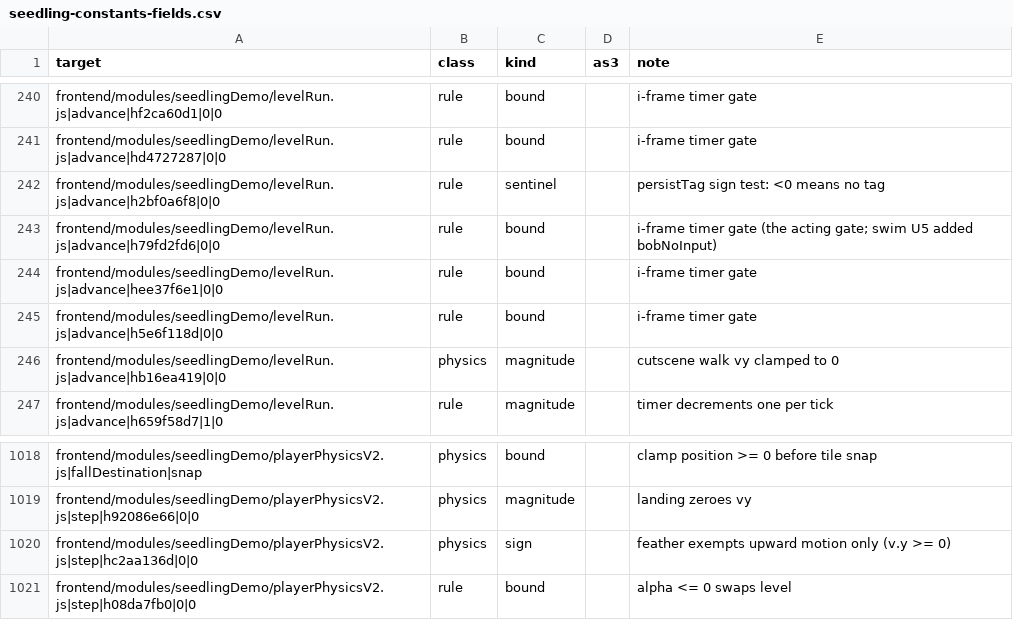
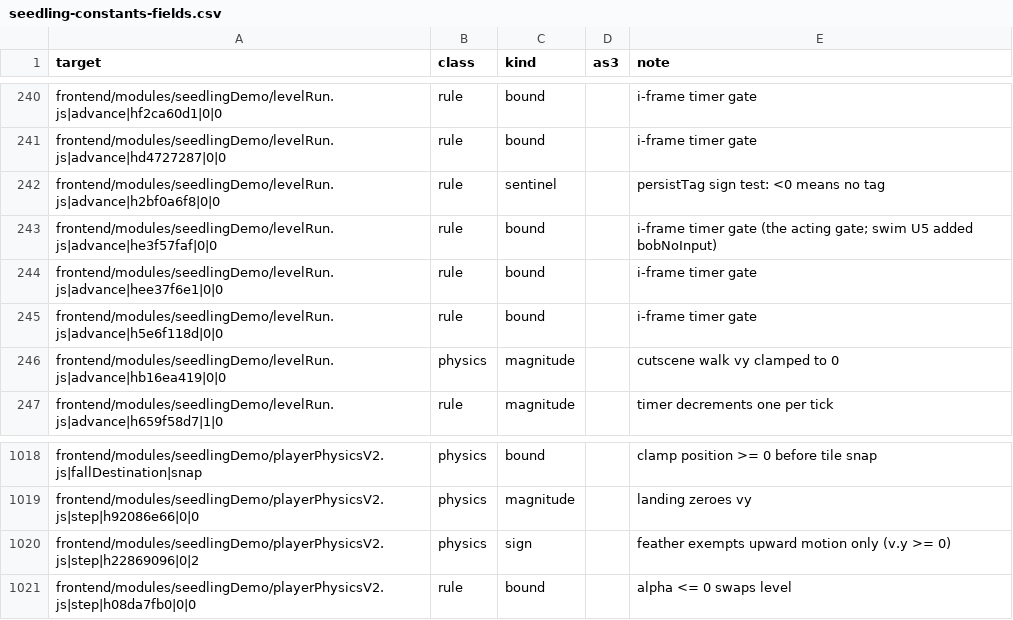
Before and after one commit to PeerInfinity/Archipelago-CC, a CSV file: scripts/procgen/seedling-constants-fields.csv, drawn as a sheet; only a part is shown, gaps mark what is left out.

```diff
--- a/scripts/procgen/seedling-constants-fields.csv
+++ b/scripts/procgen/seedling-constants-fields.csv
@@ -242,3 +242,3 @@ frontend/modules/seedlingDemo/levelRun.js|advance|hd4727287|0|0,rule,bound,,i-fr
 frontend/modules/seedlingDemo/levelRun.js|advance|h2bf0a6f8|0|0,rule,sentinel,,persistTag sign test: <0 means no tag
-frontend/modules/seedlingDemo/levelRun.js|advance|h79fd2fd6|0|0,rule,bound,,i-frame timer gate (the acting gate; swim U5 added bobNoInput)
+frontend/modules/seedlingDemo/levelRun.js|advance|he3f57faf|0|0,rule,bound,,i-frame timer gate (the acting gate; swim U5 added bobNoInput)
 frontend/modules/seedlingDemo/levelRun.js|advance|hee37f6e1|0|0,rule,bound,,i-frame timer gate
@@ -1019,3 +1019,3 @@ frontend/modules/seedlingDemo/playerPhysicsV2.js|fallDestination|snap,physics,bo
 frontend/modules/seedlingDemo/playerPhysicsV2.js|step|h92086e66|0|0,physics,magnitude,,landing zeroes vy
-frontend/modules/seedlingDemo/playerPhysicsV2.js|step|hc2aa136d|0|0,physics,sign,,feather exempts upward motion only (v.y >= 0)
+frontend/modules/seedlingDemo/playerPhysicsV2.js|step|h22869096|0|2,physics,sign,,feather exempts upward motion only (v.y >= 0)
 frontend/modules/seedlingDemo/playerPhysicsV2.js|step|h08da7fb0|0|0,rule,bound,,alpha <= 0 swaps level
```
Also changed, not shown: 4 other files.
